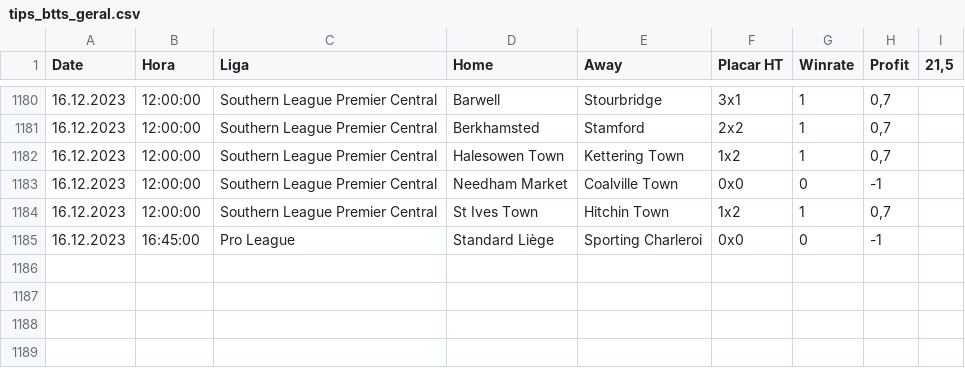
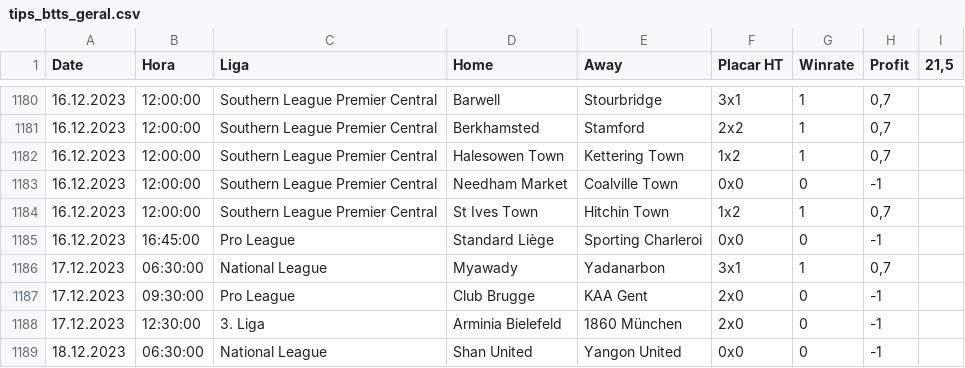
Before and after one commit to scooby75/bdfootball, a CSV file: tips_btts_geral.csv, drawn as a sheet; only a part is shown, gaps mark what is left out; the diff names each change by its address in the sheet, - before the commit and + after, or states it on an @@ line.

```diff
--- a/tips_btts_geral.csv
+++ b/tips_btts_geral.csv
+row 1186: 17.12.2023 | 06:30:00 | National League | Myawady | Yadanarbon | 3x1 | 1 | 0,7
+row 1187: 17.12.2023 | 09:30:00 | Pro League | Club Brugge | KAA Gent | 2x0 | 0 | -1
+row 1188: 17.12.2023 | 12:30:00 | 3. Liga | Arminia Bielefeld | 1860 München | 2x0 | 0 | -1
+row 1189: 18.12.2023 | 06:30:00 | National League | Shan United | Yangon United | 0x0 | 0 | -1
```
Also changed, not shown: lay_02_ft_geral.csv, tips_ha_geral.csv, 2 other files.
